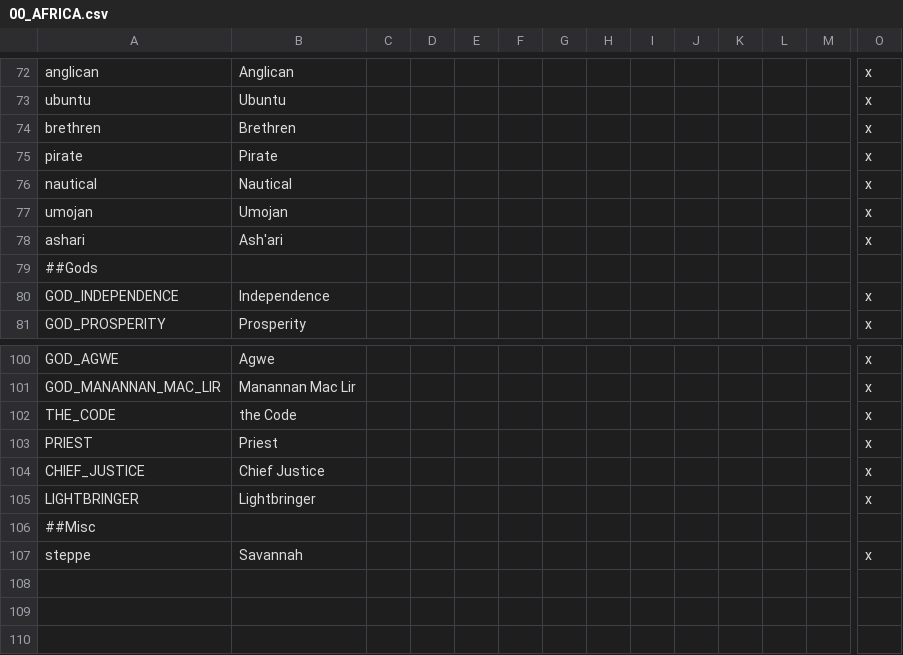
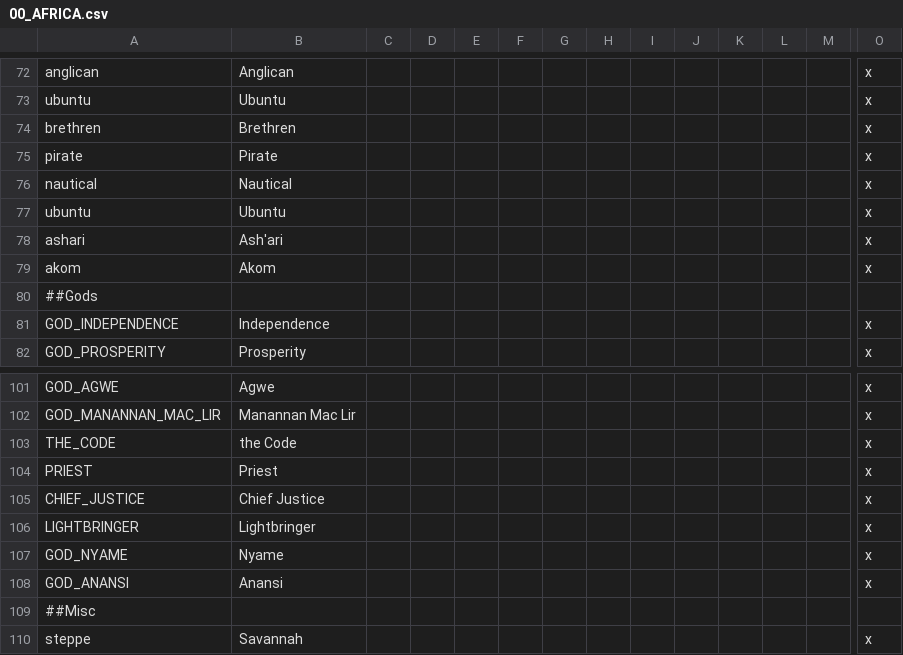
Before and after one commit to Marchingbedlam/After-the-End-Africa, a CSV file: africa/localisation/00_AFRICA.csv, drawn as a sheet; only a part is shown, gaps mark what is left out; removed rows and columns are numbered as before the commit, all else as after; rows hold the shown columns only; the diff names each change by its address in the sheet, - before the commit and + after, or states it on an @@ line.

```diff
--- a/africa/localisation/00_AFRICA.csv
+++ b/africa/localisation/00_AFRICA.csv
-row 77: umojan | Umojan |  |  |  |  |  |  |  |  |  |  |  | x
+row 77: ubuntu | Ubuntu |  |  |  |  |  |  |  |  |  |  |  | x
+row 79: akom | Akom |  |  |  |  |  |  |  |  |  |  |  | x
+row 107: GOD_NYAME | Nyame |  |  |  |  |  |  |  |  |  |  |  | x
+row 108: GOD_ANANSI | Anansi |  |  |  |  |  |  |  |  |  |  |  | x
```
Also changed, not shown: 37 other files.
